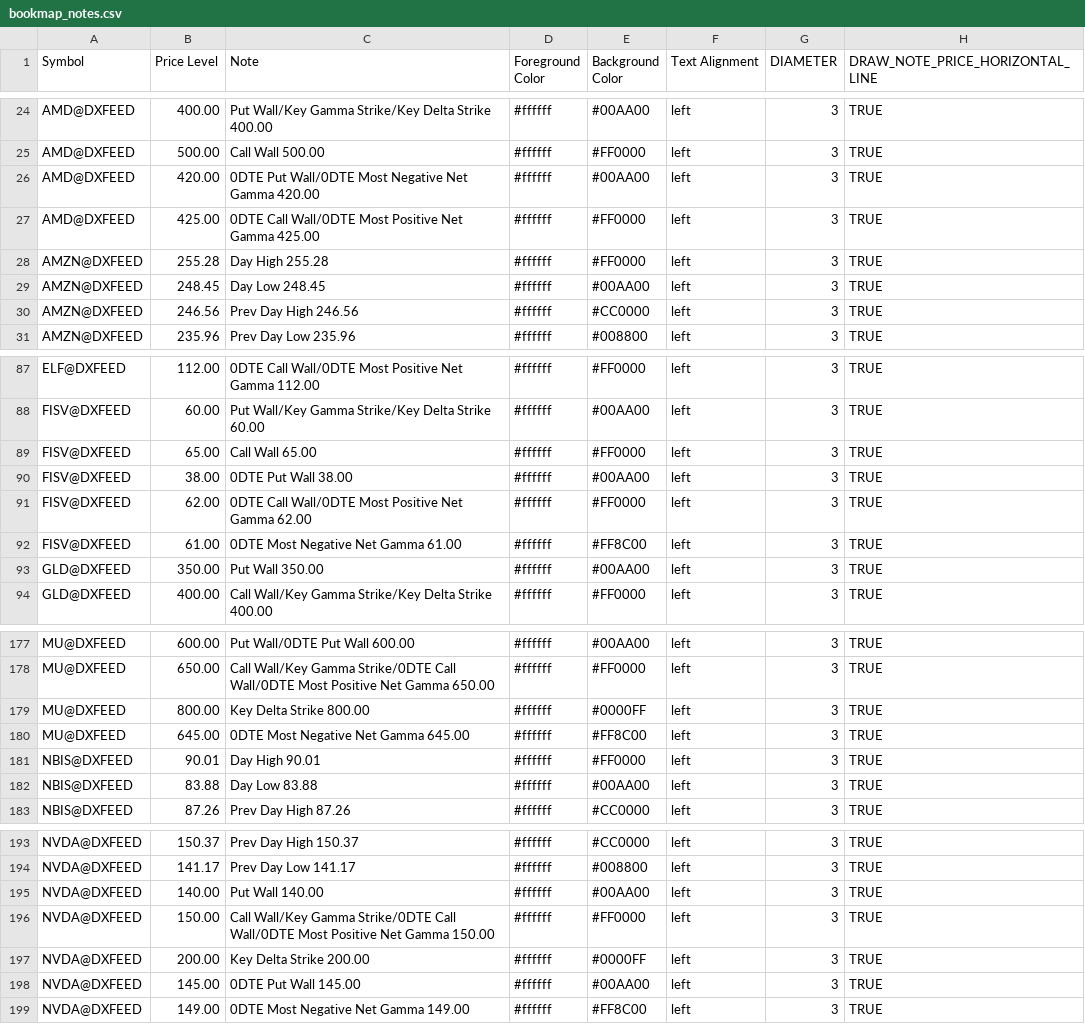
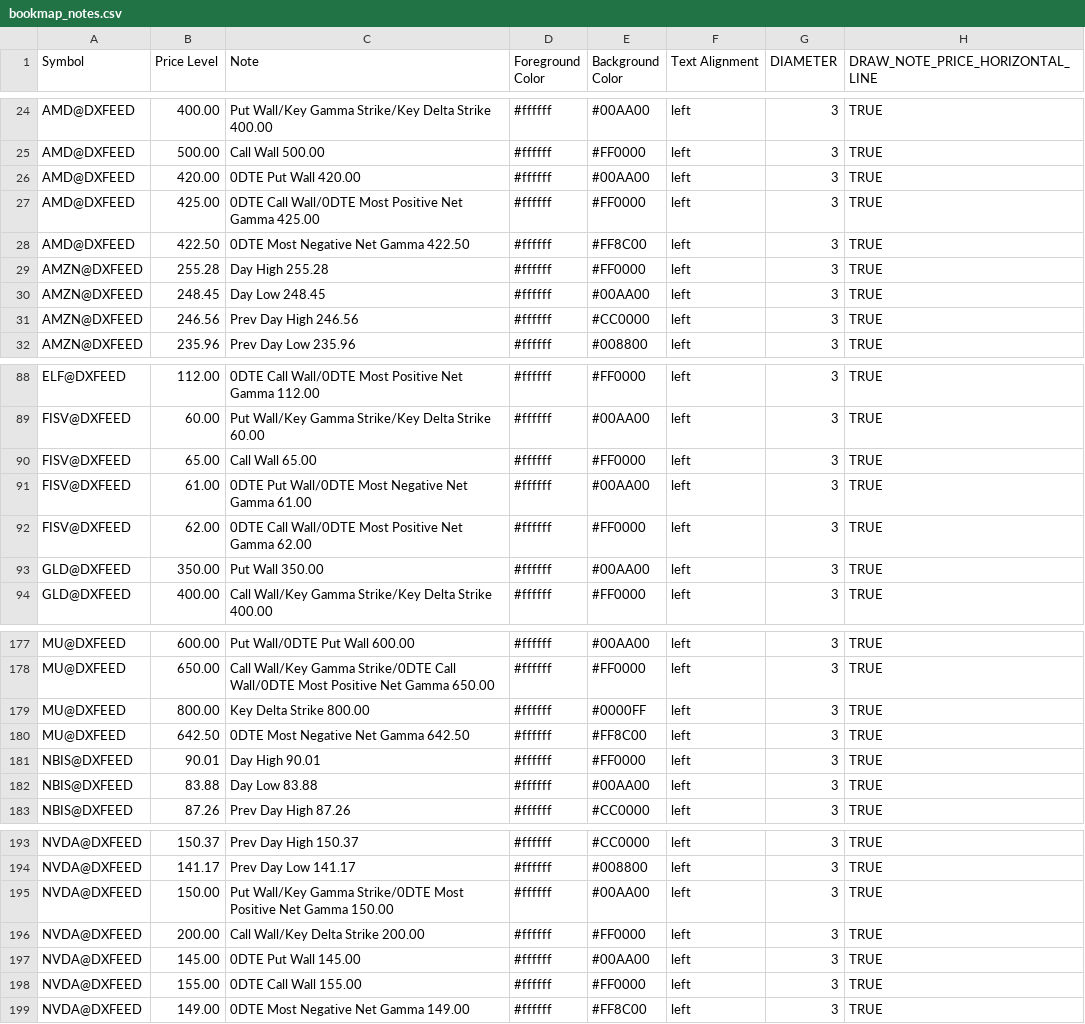
Before and after one commit to marciogmorales/toolbox, a CSV file: bookmap_notes.csv, drawn as a sheet; only a part is shown, gaps mark what is left out.

Commit message:
chore: update bookmap notes (2026-11-27T20:31:09.398Z)

```diff
--- a/bookmap_notes.csv
+++ b/bookmap_notes.csv
@@ -25,4 +25,5 @@ AMD@DXFEED,400.00,Put Wall/Key Gamma Strike/Key Delta Strike 400.00,#ffffff,#00A
 AMD@DXFEED,500.00,Call Wall 500.00,#ffffff,#FF0000,left,3,TRUE
-AMD@DXFEED,420.00,0DTE Put Wall/0DTE Most Negative Net Gamma 420.00,#ffffff,#00AA00,left,3,TRUE
+AMD@DXFEED,420.00,0DTE Put Wall 420.00,#ffffff,#00AA00,left,3,TRUE
 AMD@DXFEED,425.00,0DTE Call Wall/0DTE Most Positive Net Gamma 425.00,#ffffff,#FF0000,left,3,TRUE
+AMD@DXFEED,422.50,0DTE Most Negative Net Gamma 422.50,#ffffff,#FF8C00,left,3,TRUE
 AMZN@DXFEED,255.28,Day High 255.28,#ffffff,#FF0000,left,3,TRUE
@@ -89,5 +90,4 @@ FISV@DXFEED,60.00,Put Wall/Key Gamma Strike/Key Delta Strike 60.00,#ffffff,#00AA
 FISV@DXFEED,65.00,Call Wall 65.00,#ffffff,#FF0000,left,3,TRUE
-FISV@DXFEED,38.00,0DTE Put Wall 38.00,#ffffff,#00AA00,left,3,TRUE
+FISV@DXFEED,61.00,0DTE Put Wall/0DTE Most Negative Net Gamma 61.00,#ffffff,#00AA00,left,3,TRUE
 FISV@DXFEED,62.00,0DTE Call Wall/0DTE Most Positive Net Gamma 62.00,#ffffff,#FF0000,left,3,TRUE
-FISV@DXFEED,61.00,0DTE Most Negative Net Gamma 61.00,#ffffff,#FF8C00,left,3,TRUE
 GLD@DXFEED,350.00,Put Wall 350.00,#ffffff,#00AA00,left,3,TRUE
@@ -179,3 +179,3 @@ MU@DXFEED,650.00,Call Wall/Key Gamma Strike/0DTE Call Wall/0DTE Most Positive Ne
 MU@DXFEED,800.00,Key Delta Strike 800.00,#ffffff,#0000FF,left,3,TRUE
-MU@DXFEED,645.00,0DTE Most Negative Net Gamma 645.00,#ffffff,#FF8C00,left,3,TRUE
+MU@DXFEED,642.50,0DTE Most Negative Net Gamma 642.50,#ffffff,#FF8C00,left,3,TRUE
 NBIS@DXFEED,90.01,Day High 90.01,#ffffff,#FF0000,left,3,TRUE
@@ -194,6 +194,6 @@ NVDA@DXFEED,150.37,Prev Day High 150.37,#ffffff,#CC0000,left,3,TRUE
 NVDA@DXFEED,141.17,Prev Day Low 141.17,#ffffff,#008800,left,3,TRUE
-NVDA@DXFEED,140.00,Put Wall 140.00,#ffffff,#00AA00,left,3,TRUE
-NVDA@DXFEED,150.00,Call Wall/Key Gamma Strike/0DTE Call Wall/0DTE Most Positive Net Gamma 150.00,#ffffff,#FF0000,left,3,TRUE
-NVDA@DXFEED,200.00,Key Delta Strike 200.00,#ffffff,#0000FF,left,3,TRUE
+NVDA@DXFEED,150.00,Put Wall/Key Gamma Strike/0DTE Most Positive Net Gamma 150.00,#ffffff,#00AA00,left,3,TRUE
+NVDA@DXFEED,200.00,Call Wall/Key Delta Strike 200.00,#ffffff,#FF0000,left,3,TRUE
 NVDA@DXFEED,145.00,0DTE Put Wall 145.00,#ffffff,#00AA00,left,3,TRUE
+NVDA@DXFEED,155.00,0DTE Call Wall 155.00,#ffffff,#FF0000,left,3,TRUE
 NVDA@DXFEED,149.00,0DTE Most Negative Net Gamma 149.00,#ffffff,#FF8C00,left,3,TRUE
```
